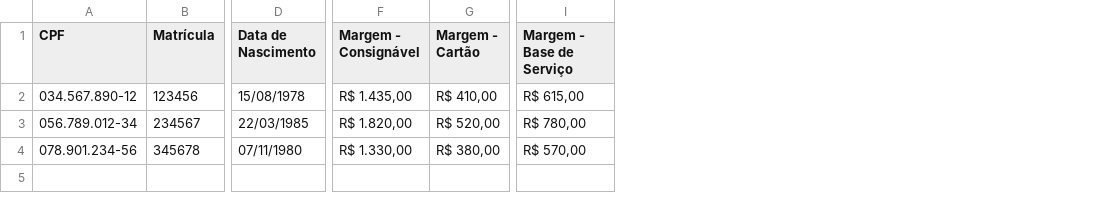
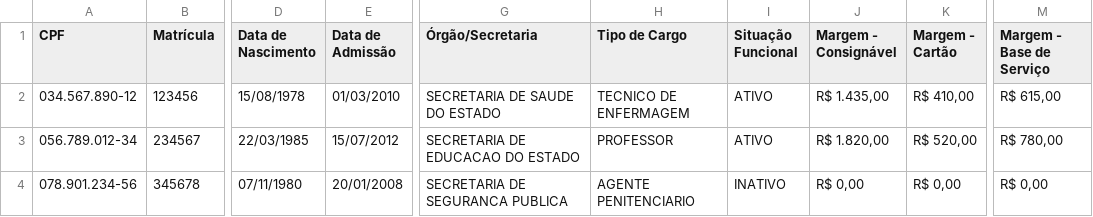
Before and after one commit to setuball071/Capital-CRM, a CSV file: client/public/templates/modelo_importacao_maranhao.csv, drawn as a sheet; only a part is shown, gaps mark what is left out; addresses are those after the commit; the diff names each change by its address in the sheet, - before the commit and + after, or states it on an @@ line.

```diff
--- a/client/public/templates/modelo_importacao_maranhao.csv
+++ b/client/public/templates/modelo_importacao_maranhao.csv
+column E (Data de Admissão), rows 2-4: 01/03/2010 | 15/07/2012 | 20/01/2008
+column G (Órgão/Secretaria), rows 2-4: SECRETARIA DE SAUDE DO ESTADO | SECRETARIA DE EDUCACAO DO ESTADO | SECRETARIA DE SEGURANCA PUBLICA
+column H (Tipo de Cargo), rows 2-4: TECNICO DE ENFERMAGEM | PROFESSOR | AGENTE PENITENCIARIO
+column I (Situação Funcional), rows 2-4: ATIVO | ATIVO | INATIVO
-J4 (Margem - Consignável): R$ 1.330,00
+J4 (Margem - Consignável): R$ 0,00
-K4 (Margem - Cartão): R$ 380,00
+K4 (Margem - Cartão): R$ 0,00
-M4 (Margem - Base de Serviço): R$ 570,00
+M4 (Margem - Base de Serviço): R$ 0,00
```
Also changed, not shown: 2 other files.
